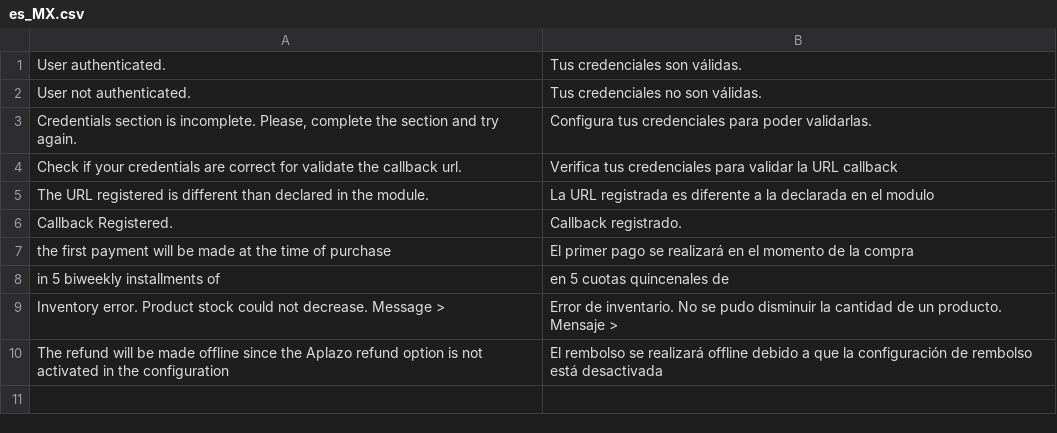
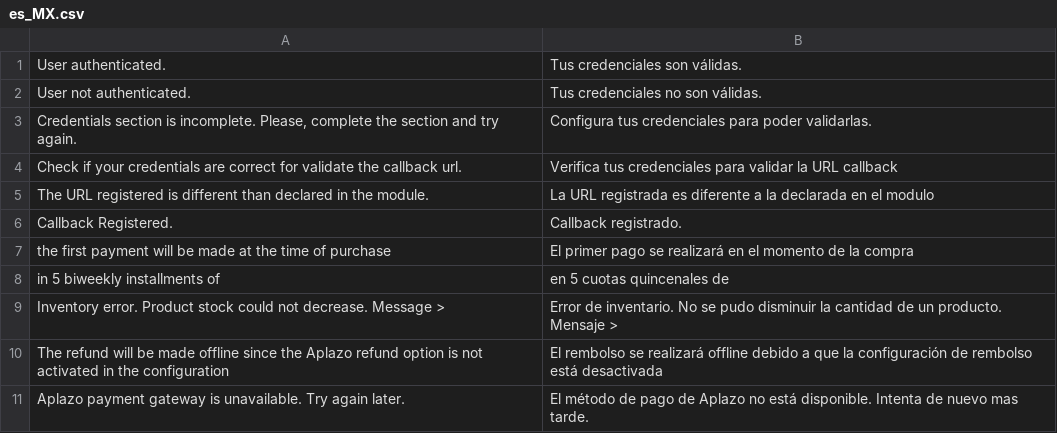
Before and after one commit to aplazo/php.aplazo-magento-2-payment-gateway, a CSV file: i18n/es_MX.csv, drawn as a sheet; the diff names each change by its address in the sheet, - before the commit and + after, or states it on an @@ line.

Commit message:
Added aplazo_checkout_url to db. Changed the way to create the aplazo loan. JWT Firebase used to validate the token.

```diff
--- a/i18n/es_MX.csv
+++ b/i18n/es_MX.csv
+row 11: Aplazo payment gateway is unavailable. Try again later. | El método de pago de Aplazo no está disponible. Intenta de nuevo mas tarde.
```
Also changed, not shown: 9 other files.
